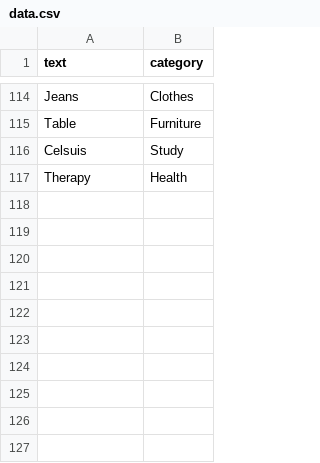
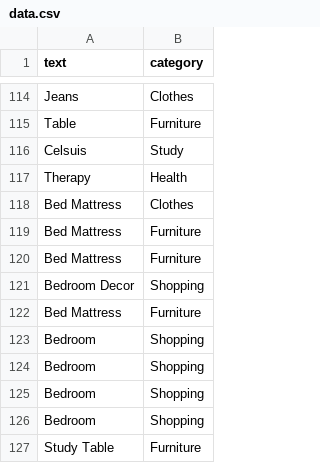
Before and after one commit to Jeeya7/Spend-Aware, a CSV file: backend/data/data.csv, drawn as a sheet; only a part is shown, gaps mark what is left out.

```diff
--- a/backend/data/data.csv
+++ b/backend/data/data.csv
@@ -117 +117,11 @@ Celsuis,Study
 Therapy,Health
+Bed Mattress,Clothes
+Bed Mattress,Furniture
+Bed Mattress,Furniture
+Bedroom Decor,Shopping
+Bed Mattress,Furniture
+Bedroom,Shopping
+Bedroom,Shopping
+Bedroom,Shopping
+Bedroom,Shopping
+Study Table,Furniture
```
Also changed, not shown: 5 other files.
